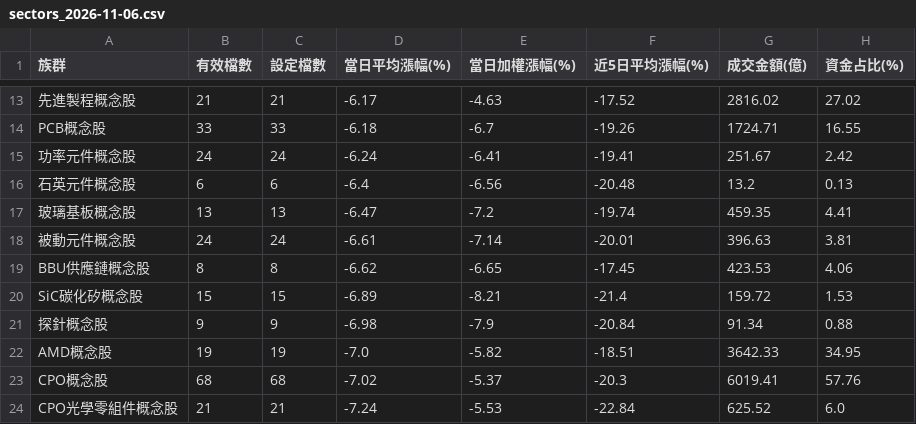
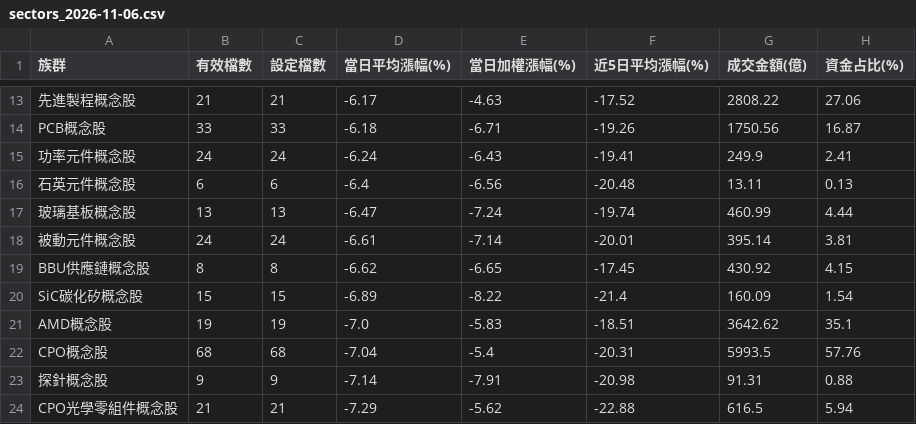
Before and after one commit to jasonlin777/-tw-stock-dashboard, a CSV file: output/sectors_2026-11-06.csv, drawn as a sheet; only a part is shown, gaps mark what is left out; removed rows and columns are numbered as before the commit, all else as after; the diff covers the shown part only; the diff names each change by its address in the sheet, - before the commit and + after, or states it on an @@ line.

```diff
--- a/output/sectors_2026-11-06.csv
+++ b/output/sectors_2026-11-06.csv
-G13 (成交金額(億)): 2816.02
+G13 (成交金額(億)): 2808.22
-H13 (資金占比(%)): 27.02
+H13 (資金占比(%)): 27.06
-E14 (當日加權漲幅(%)): -6.7
+E14 (當日加權漲幅(%)): -6.71
-G14 (成交金額(億)): 1724.71
+G14 (成交金額(億)): 1750.56
-H14 (資金占比(%)): 16.55
+H14 (資金占比(%)): 16.87
-E15 (當日加權漲幅(%)): -6.41
+E15 (當日加權漲幅(%)): -6.43
-G15 (成交金額(億)): 251.67
+G15 (成交金額(億)): 249.9
-H15 (資金占比(%)): 2.42
+H15 (資金占比(%)): 2.41
-G16 (成交金額(億)): 13.2
+G16 (成交金額(億)): 13.11
-E17 (當日加權漲幅(%)): -7.2
+E17 (當日加權漲幅(%)): -7.24
-G17 (成交金額(億)): 459.35
+G17 (成交金額(億)): 460.99
-H17 (資金占比(%)): 4.41
+H17 (資金占比(%)): 4.44
-G18 (成交金額(億)): 396.63
+G18 (成交金額(億)): 395.14
-G19 (成交金額(億)): 423.53
+G19 (成交金額(億)): 430.92
-H19 (資金占比(%)): 4.06
+H19 (資金占比(%)): 4.15
-E20 (當日加權漲幅(%)): -8.21
+E20 (當日加權漲幅(%)): -8.22
-G20 (成交金額(億)): 159.72
+G20 (成交金額(億)): 160.09
-H20 (資金占比(%)): 1.53
+H20 (資金占比(%)): 1.54
-row 21: 探針概念股 | 9 | 9 | -6.98 | -7.9 | -20.84 | 91.34 | 0.88
-E21 (當日加權漲幅(%)): -5.82
+E21 (當日加權漲幅(%)): -5.83
-G21 (成交金額(億)): 3642.33
+G21 (成交金額(億)): 3642.62
-H21 (資金占比(%)): 34.95
+H21 (資金占比(%)): 35.1
-D22 (當日平均漲幅(%)): -7.02
+D22 (當日平均漲幅(%)): -7.04
-E22 (當日加權漲幅(%)): -5.37
+E22 (當日加權漲幅(%)): -5.4
-F22 (近5日平均漲幅(%)): -20.3
+F22 (近5日平均漲幅(%)): -20.31
-G22 (成交金額(億)): 6019.41
+G22 (成交金額(億)): 5993.5
+row 23: 探針概念股 | 9 | 9 | -7.14 | -7.91 | -20.98 | 91.31 | 0.88
-D24 (當日平均漲幅(%)): -7.24
+D24 (當日平均漲幅(%)): -7.29
-E24 (當日加權漲幅(%)): -5.53
+E24 (當日加權漲幅(%)): -5.62
-F24 (近5日平均漲幅(%)): -22.84
+F24 (近5日平均漲幅(%)): -22.88
-G24 (成交金額(億)): 625.52
+G24 (成交金額(億)): 616.5
-H24 (資金占比(%)): 6.0
+H24 (資金占比(%)): 5.94
```
Also changed, not shown: 2 added rows, 2 removed rows and 42 edited cells elsewhere in this file, output/history.csv, output/sectors_latest.csv, 2 other files.
